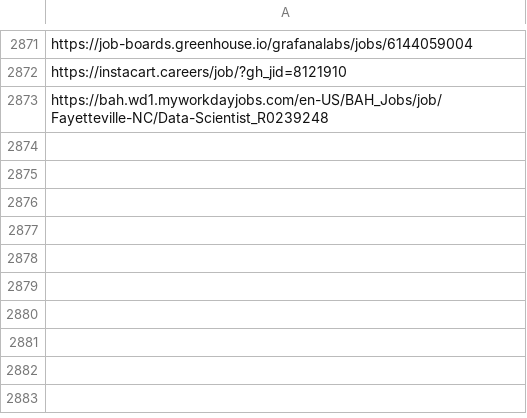
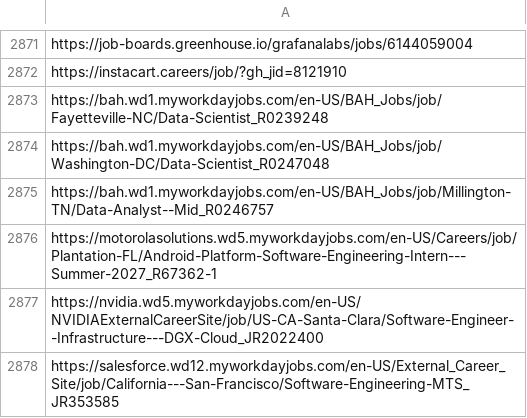
Before and after one commit to harsha271199/job-scraper, a CSV file: seen_links.csv, drawn as a sheet; only a part is shown, gaps mark what is left out; the diff names each change by its address in the sheet, - before the commit and + after, or states it on an @@ line.

```diff
--- a/seen_links.csv
+++ b/seen_links.csv
+row 2874: https://bah.wd1.myworkdayjobs.com/en-US/BAH_Jobs/job/Washington-DC/Data-Scientist_R0247048
+row 2875: https://bah.wd1.myworkdayjobs.com/en-US/BAH_Jobs/job/Millington-TN/Data-Analyst--Mid_R0246757
+row 2876: https://motorolasolutions.wd5.myworkdayjobs.com/en-US/Careers/job/Plantation-FL/Android-Platform-Software-Engineering-Intern---Summer-2027_R67362-1
+row 2877: https://nvidia.wd5.myworkdayjobs.com/en-US/NVIDIAExternalCareerSite/job/US-CA-Santa-Clara/Software-Engineer--Infrastructure---DGX-Cloud_JR2022400
+row 2878: https://salesforce.wd12.myworkdayjobs.com/en-US/External_Career_Site/job/California---San-Francisco/Software-Engineering-MTS_JR353585
```
Also changed, not shown: 2 other files.
